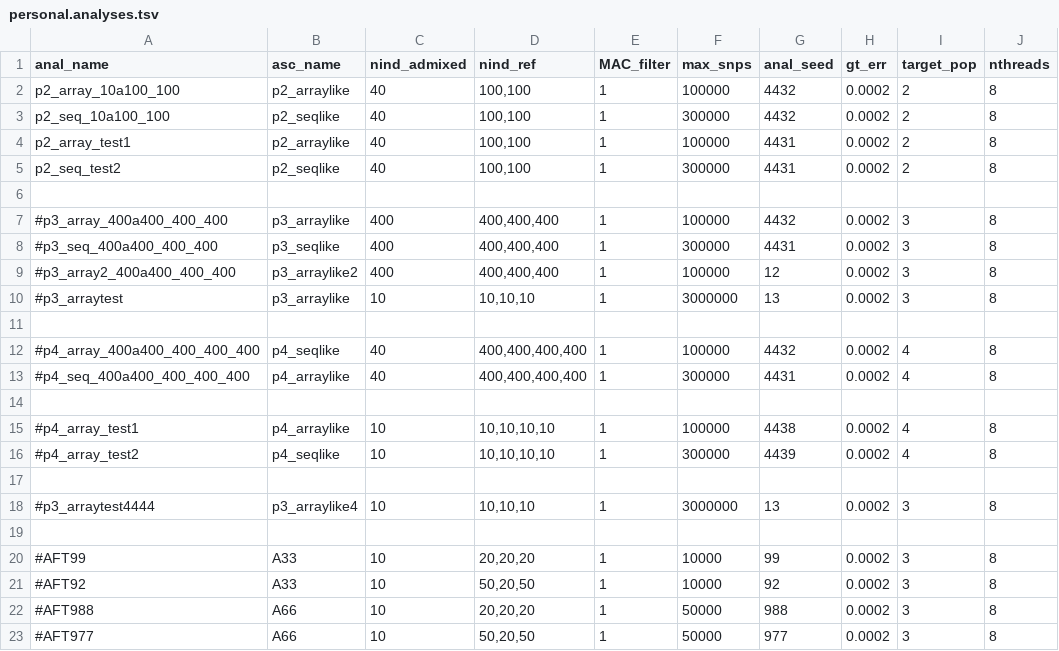
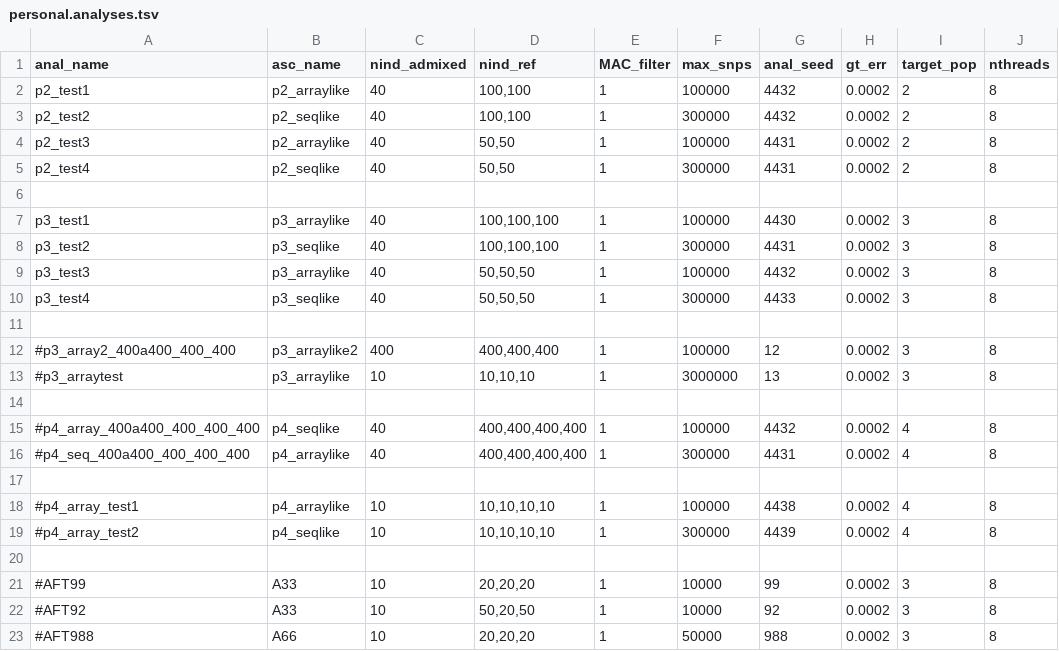
Before and after one commit to rwaples/lai-sim, a TSV file: config/personal.analyses.tsv, drawn as a sheet; only a part is shown; the shorter side is filled out with more unchanged rows.

```diff
--- a/config/personal.analyses.tsv
+++ b/config/personal.analyses.tsv
@@ -1,9 +1,12 @@
 anal_name	asc_name	nind_admixed	nind_ref	MAC_filter	max_snps	anal_seed	gt_err	target_pop	nthreads
-p2_array_10a100_100	p2_arraylike	40	100,100	1	100000	4432	0.0002	2	8
-p2_seq_10a100_100	p2_seqlike	40	100,100	1	300000	4432	0.0002	2	8
-p2_array_test1	p2_arraylike	40	100,100	1	100000	4431	0.0002	2	8
-p2_seq_test2	p2_seqlike	40	100,100	1	300000	4431	0.0002	2	8
+p2_test1	p2_arraylike	40	100,100	1	100000	4432	0.0002	2	8
+p2_test2	p2_seqlike	40	100,100	1	300000	4432	0.0002	2	8
+p2_test3	p2_arraylike	40	50,50	1	100000	4431	0.0002	2	8
+p2_test4	p2_seqlike	40	50,50	1	300000	4431	0.0002	2	8
 
-#p3_array_400a400_400_400	p3_arraylike	400	400,400,400	1	100000	4432	0.0002	3	8
-#p3_seq_400a400_400_400	p3_seqlike	400	400,400,400	1	300000	4431	0.0002	3	8
+p3_test1	p3_arraylike	40	100,100,100	1	100000	4430	0.0002	3	8
+p3_test2	p3_seqlike	40	100,100,100	1	300000	4431	0.0002	3	8
+p3_test3	p3_arraylike	40	50,50,50	1	100000	4432	0.0002	3	8
+p3_test4	p3_seqlike	40	50,50,50	1	300000	4433	0.0002	3	8
+
 #p3_array2_400a400_400_400	p3_arraylike2	400	400,400,400	1	100000	12	0.0002	3	8
@@ -16,4 +19,2 @@ p2_seq_test2	p2_seqlike	40	100,100	1	300000	4431	0.0002	2	8
 #p4_array_test2	p4_seqlike	10	10,10,10,10	1	300000	4439	0.0002	4	8
-
-#p3_arraytest4444	p3_arraylike4	10	10,10,10	1	3000000	13	0.0002	3	8
 
```
Also changed, not shown: 3 other files.
